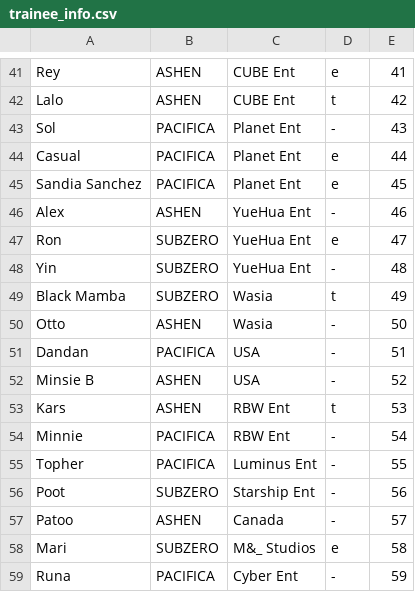
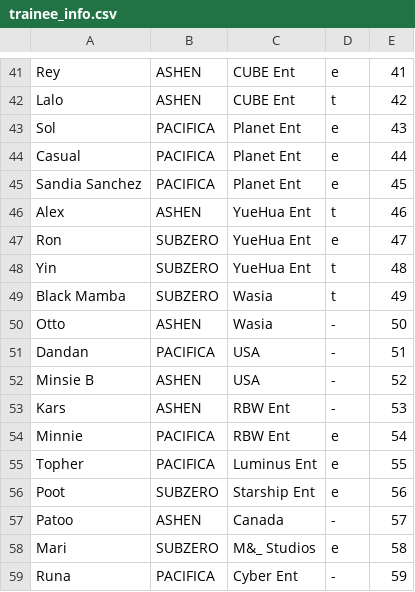
Before and after one commit to StanPlanet/ranker, a CSV file: trainee_info.csv, drawn as a sheet; only a part is shown, gaps mark what is left out; the diff covers the shown part only.

Commit message:
Update trainee_info.csv

```diff
--- a/trainee_info.csv
+++ b/trainee_info.csv
@@ -42,8 +42,8 @@
 "Lalo","ASHEN","CUBE Ent","t","42"
-"Sol","PACIFICA","Planet Ent","-","43"
+"Sol","PACIFICA","Planet Ent","e","43"
 "Casual","PACIFICA","Planet Ent","e","44"
 "Sandia Sanchez","PACIFICA","Planet Ent","e","45"
-"Alex","ASHEN","YueHua Ent","-","46"
+"Alex","ASHEN","YueHua Ent","t","46"
 "Ron","SUBZERO","YueHua Ent","e","47"
-"Yin","SUBZERO","YueHua Ent","-","48"
+"Yin","SUBZERO","YueHua Ent","t","48"
 "Black Mamba","SUBZERO","Wasia","t","49"
@@ -52,6 +52,6 @@
 "Minsie B","ASHEN","USA","-","52"
-"Kars","ASHEN","RBW Ent","t","53"
-"Minnie","PACIFICA","RBW Ent","-","54"
-"Topher","PACIFICA","Luminus Ent","-","55"
-"Poot","SUBZERO","Starship Ent","-","56"
+"Kars","ASHEN","RBW Ent","-","53"
+"Minnie","PACIFICA","RBW Ent","e","54"
+"Topher","PACIFICA","Luminus Ent","e","55"
+"Poot","SUBZERO","Starship Ent","e","56"
 "Patoo","ASHEN","Canada","-","57"
```
Also changed, not shown: 9 edited cells elsewhere in this file.
